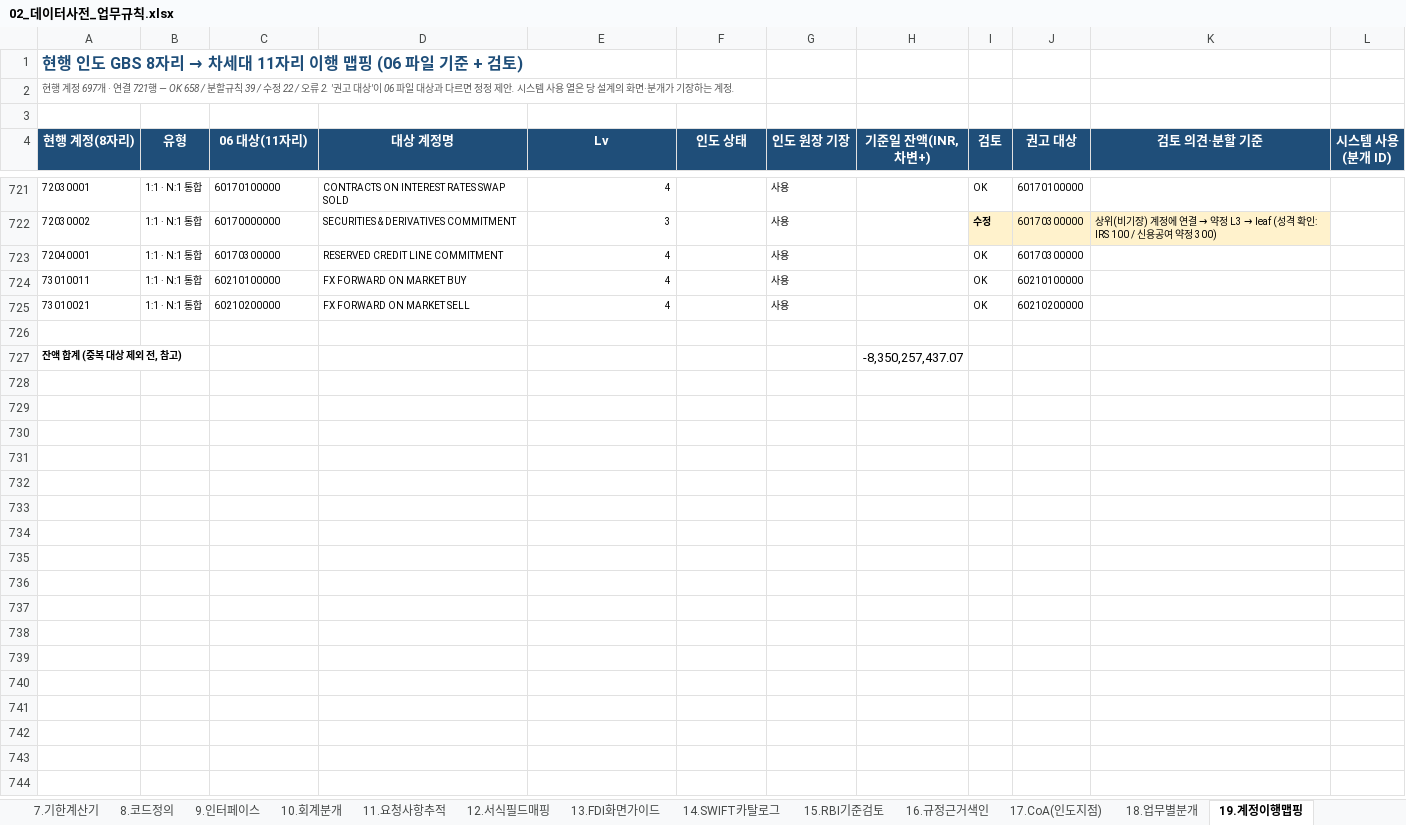
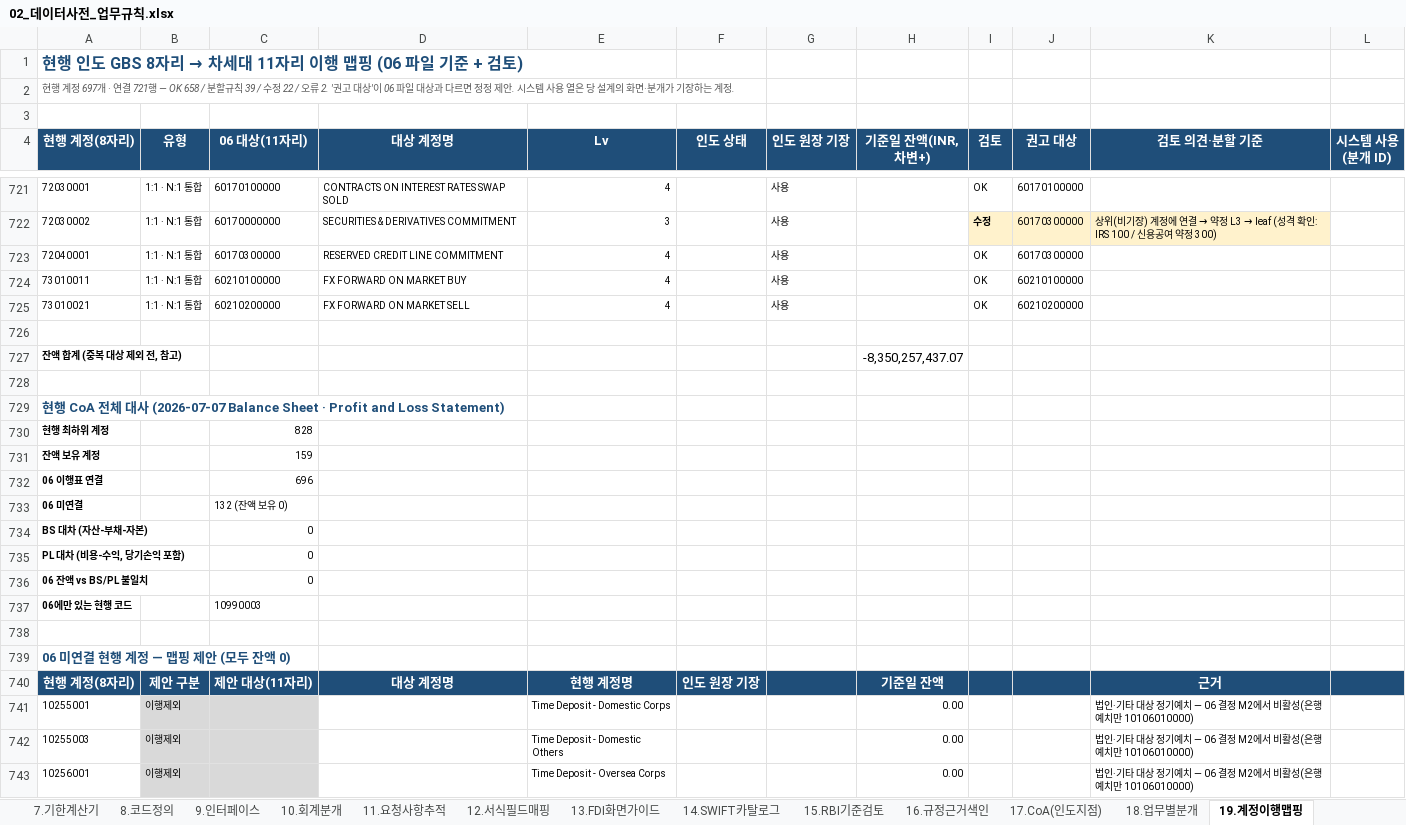
Before and after one commit to bellrubytiger-eng/Tradefinance, an Excel workbook: docs/02_데이터사전_업무규칙.xlsx, sheet 19.계정이행맵핑, drawn as a sheet; only a part is shown, gaps mark what is left out; values as stored, in another font and other column widths than the file's, no borders; charts and pictures not drawn; the diff covers the shown part only; the diff names each change by its address in the sheet, - before the commit and + after, or states it on an @@ line.

```diff
--- a/docs/02_데이터사전_업무규칙.xlsx (sheet 19.계정이행맵핑)
+++ b/docs/02_데이터사전_업무규칙.xlsx (sheet 19.계정이행맵핑)
+row 728: (empty)
+row 729: 현행 CoA 전체 대사 (2026-07-07 Balance Sheet · Profit and Loss Statement)
+row 730: 현행 최하위 계정 |  | 828
+row 731: 잔액 보유 계정 |  | 159
+row 732: 06 이행표 연결 |  | 696
+row 733: 06 미연결 |  | 132 (잔액 보유 0)
+row 734: BS 대차 (자산-부채-자본) |  | 0
+row 735: PL 대차 (비용-수익, 당기손익 포함) |  | 0
+row 736: 06 잔액 vs BS/PL 불일치 |  | 0
+row 737: 06에만 있는 현행 코드 |  | 10990003
+row 738: (empty)
+row 739: 06 미연결 현행 계정 — 맵핑 제안 (모두 잔액 0)
+row 740: 현행 계정(8자리) | 제안 구분 | 제안 대상(11자리) | 대상 계정명 | 현행 계정명 | 인도 원장 기장 |  | 기준일 잔액 |  |  | 근거
+row 741: 10255001 | 이행제외 |  |  | Time Deposit - Domestic Corps |  |  | 0.00 |  |  | 법인·기타 대상 정기예치 — 06 결정 M2에서 비활성(은행 예치만 10106010000)
+row 742: 10255003 | 이행제외 |  |  | Time Deposit - Domestic Others |  |  | 0.00 |  |  | 법인·기타 대상 정기예치 — 06 결정 M2에서 비활성(은행 예치만 10106010000)
+row 743: 10256001 | 이행제외 |  |  | Time Deposit - Oversea Corps |  |  | 0.00 |  |  | 법인·기타 대상 정기예치 — 06 결정 M2에서 비활성(은행 예치만 10106010000)
```
Also changed, not shown: 129 added rows elsewhere in this sheet, sheet 20.CoA검토의견, sheet 표지, 8 other files.
